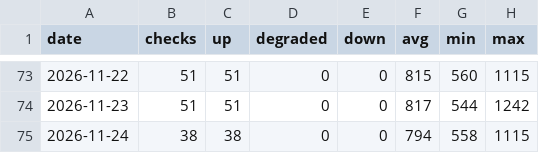
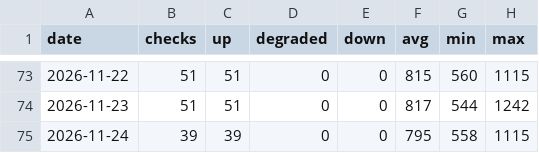
Before and after one commit to sysmike/statuspage, a CSV file: history/daily/backupmx.csv, drawn as a sheet; only a part is shown, gaps mark what is left out.

```diff
--- a/history/daily/backupmx.csv
+++ b/history/daily/backupmx.csv
@@ -74,2 +74,2 @@ date,checks,up,degraded,down,avg,min,max
 2026-11-23,51,51,0,0,817,544,1242
-2026-11-24,38,38,0,0,794,558,1115
+2026-11-24,39,39,0,0,795,558,1115
```
Also changed, not shown: history/daily/blog.csv, history/daily/home.csv, 16 other files.
